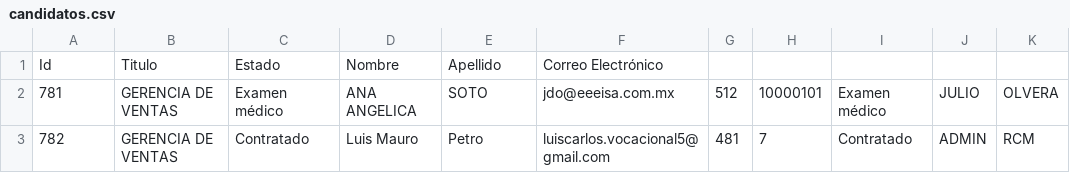
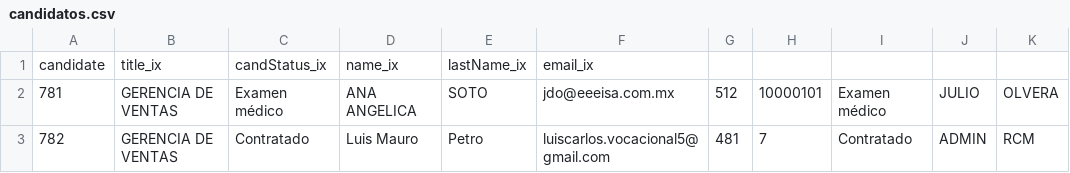
Before and after one commit to CorporativoSar-Projects/Chatbot-AdminCenter, a CSV file: candidatos.csv, drawn as a sheet; only a part is shown.

```diff
--- a/candidatos.csv
+++ b/candidatos.csv
@@ -1,2 +1,2 @@
-Id,Titulo,Estado,Nombre,Apellido,Correo Electrónico,,,,,
+candidate,title_ix,candStatus_ix,name_ix,lastName_ix,email_ix,,,,,
 781,GERENCIA DE VENTAS,Examen médico,ANA ANGELICA,SOTO,jdo@eeeisa.com.mx,512,10000101,Examen médico,JULIO,OLVERA
```
Also changed, not shown: interno/postulaciones_internas.csv, puestos.csv, 32 other files.
